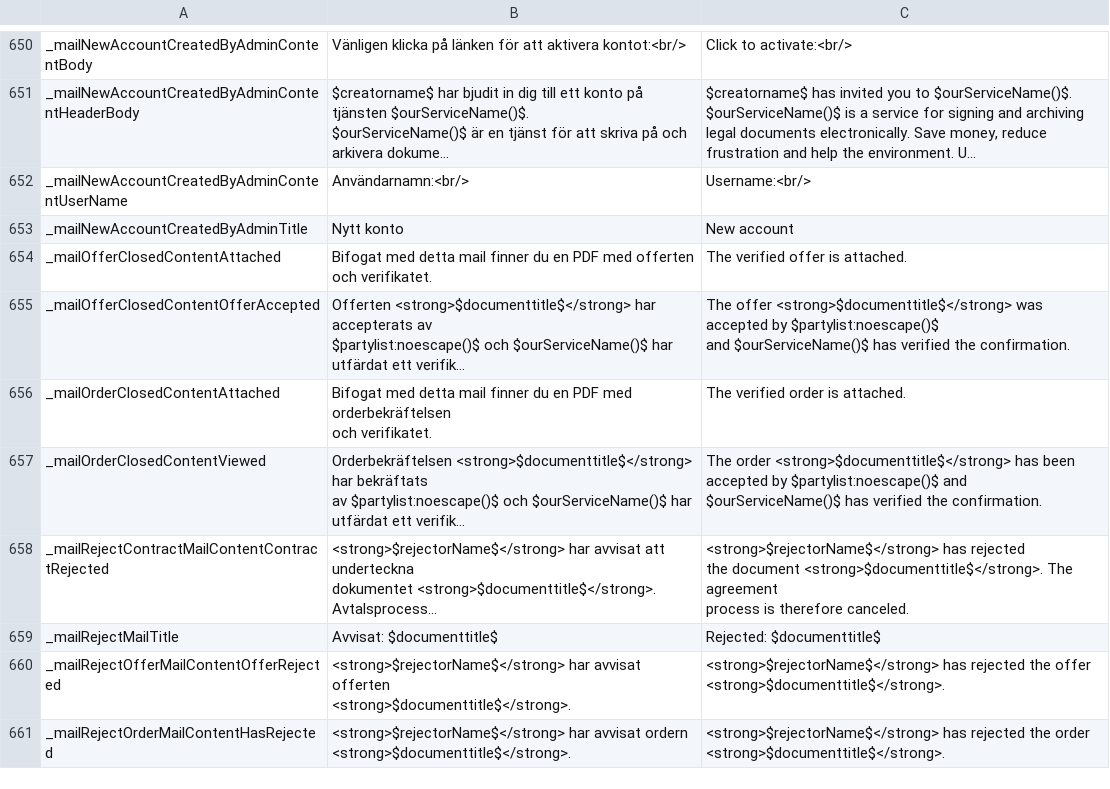
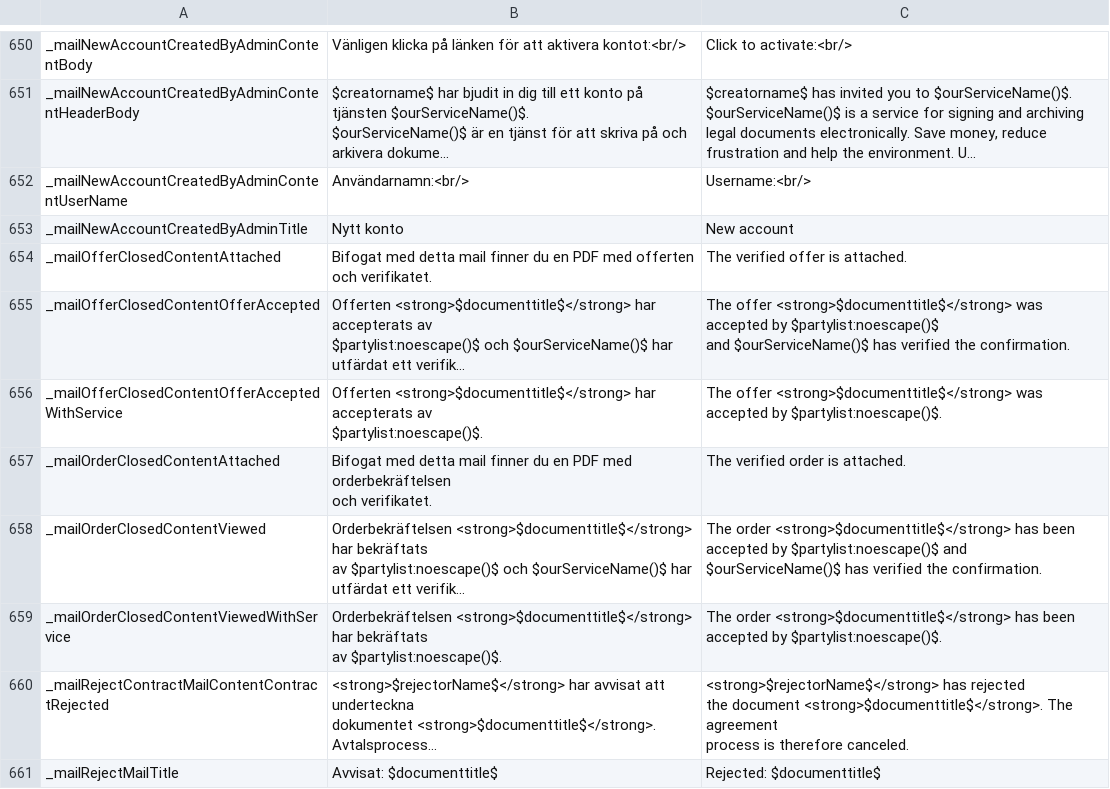
Before and after one commit to scrive/scrive-apidocs, a CSV file: texts/everything.csv, drawn as a sheet; only a part is shown, gaps mark what is left out; the shorter side is filled out with more unchanged rows; long unchanged cells end in …; ↵ is a line break in a cell; the diff names each change by its address in the sheet, - before the commit and + after, or states it on an @@ line.

Commit message:
Last mail fix for Upsales whitelabeling

```diff
--- a/texts/everything.csv
+++ b/texts/everything.csv
+row 656: _mailOfferClosedContentOfferAcceptedWithService | Offerten <strong>$documenttitle$</strong> har accepterats av ↵ $partylist:noescape()$. | The offer <strong>$documenttitle$</strong> was accepted by $partylist:noescape()$.
+row 659: _mailOrderClosedContentViewedWithService | Orderbekräftelsen <strong>$documenttitle$</strong> har bekräftats ↵ av $partylist:noescape()$. | The order <strong>$documenttitle$</strong> has been ↵ accepted by $partylist:noescape()$.
```
Also changed, not shown: 2 other files.
